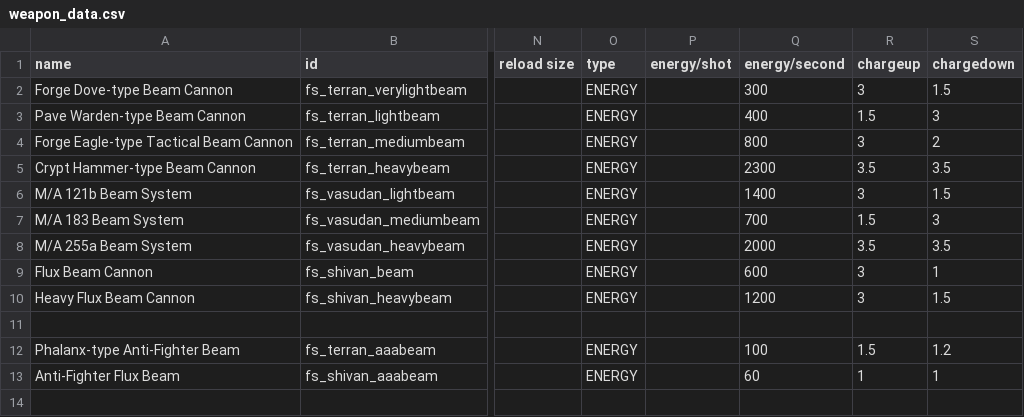
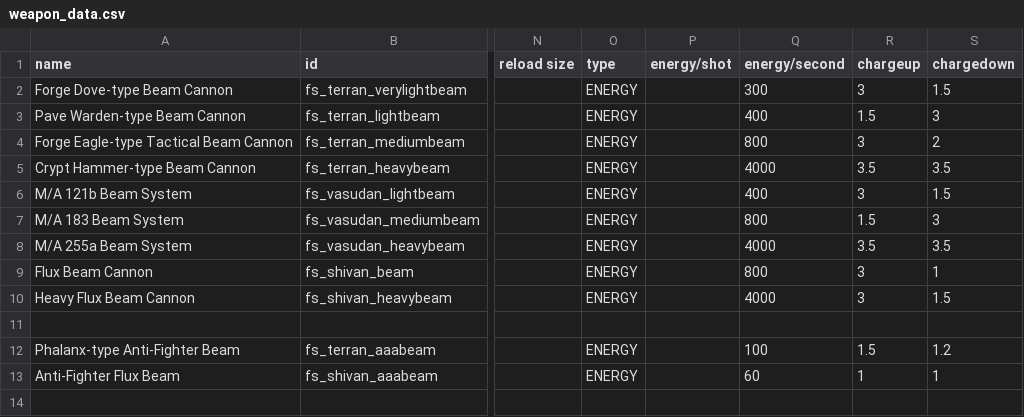
Before and after one commit to mechwars/Freespace, a CSV file: data/weapons/weapon_data.csv, drawn as a sheet; only a part is shown, gaps mark what is left out; the diff names each change by its address in the sheet, - before the commit and + after, or states it on an @@ line.

Commit message:
Beam Updates and balancing

```diff
--- a/data/weapons/weapon_data.csv
+++ b/data/weapons/weapon_data.csv
-Q5 (energy/second): 2300
+Q5 (energy/second): 4000
-Q6 (energy/second): 1400
+Q6 (energy/second): 400
-Q7 (energy/second): 700
+Q7 (energy/second): 800
-Q8 (energy/second): 2000
+Q8 (energy/second): 4000
-Q9 (energy/second): 600
+Q9 (energy/second): 800
-Q10 (energy/second): 1200
+Q10 (energy/second): 4000
```
Also changed, not shown: 6 other files.
